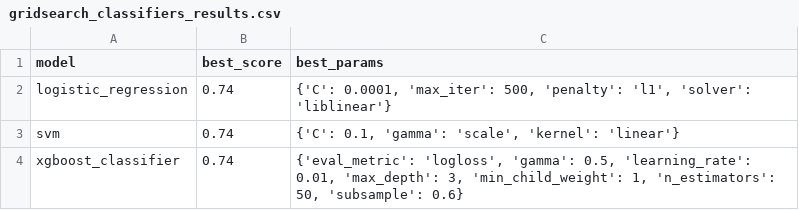
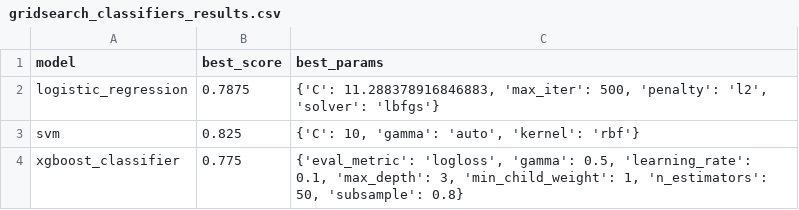
Before and after one commit to J-Kimani/DS, a CSV file: Projects/Data Proficiency Project/gridsearch_classifiers_results.csv, drawn as a sheet.

```diff
--- a/Projects/Data Proficiency Project/gridsearch_classifiers_results.csv
+++ b/Projects/Data Proficiency Project/gridsearch_classifiers_results.csv
@@ -1,4 +1,4 @@
 model,best_score,best_params
-logistic_regression,0.74,"{'C': 0.0001, 'max_iter': 500, 'penalty': 'l1', 'solver': 'liblinear'}"
-svm,0.74,"{'C': 0.1, 'gamma': 'scale', 'kernel': 'linear'}"
-xgboost_classifier,0.74,"{'eval_metric': 'logloss', 'gamma': 0.5, 'learning_rate': 0.01, 'max_depth': 3, 'min_child_weight': 1, 'n_estimators': 50, 'subsample': 0.6}"
+logistic_regression,0.7875,"{'C': 11.288378916846883, 'max_iter': 500, 'penalty': 'l2', 'solver': 'lbfgs'}"
+svm,0.825,"{'C': 10, 'gamma': 'auto', 'kernel': 'rbf'}"
+xgboost_classifier,0.775,"{'eval_metric': 'logloss', 'gamma': 0.5, 'learning_rate': 0.1, 'max_depth': 3, 'min_child_weight': 1, 'n_estimators': 50, 'subsample': 0.8}"
```
Also changed, not shown: 1 other file.
